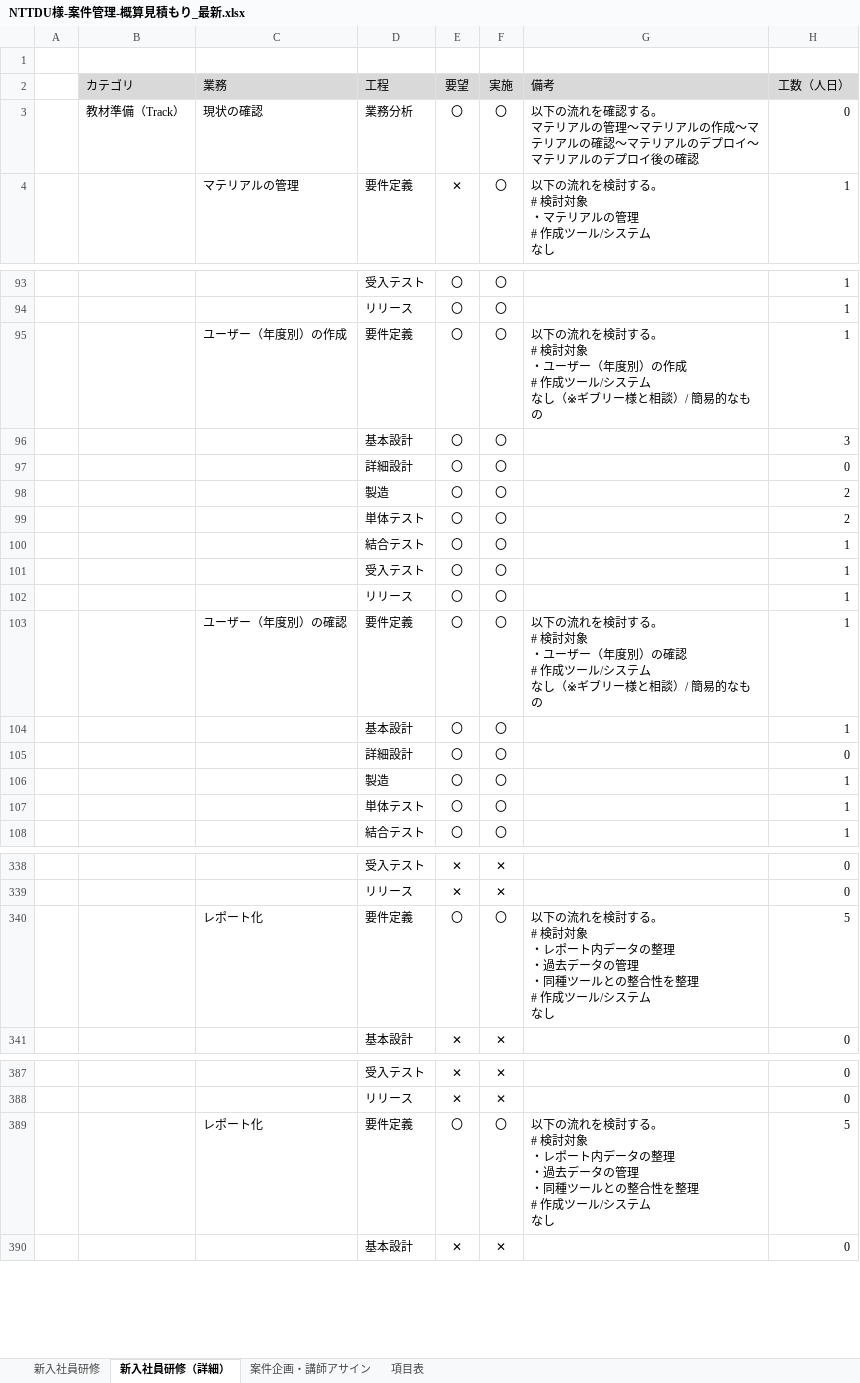
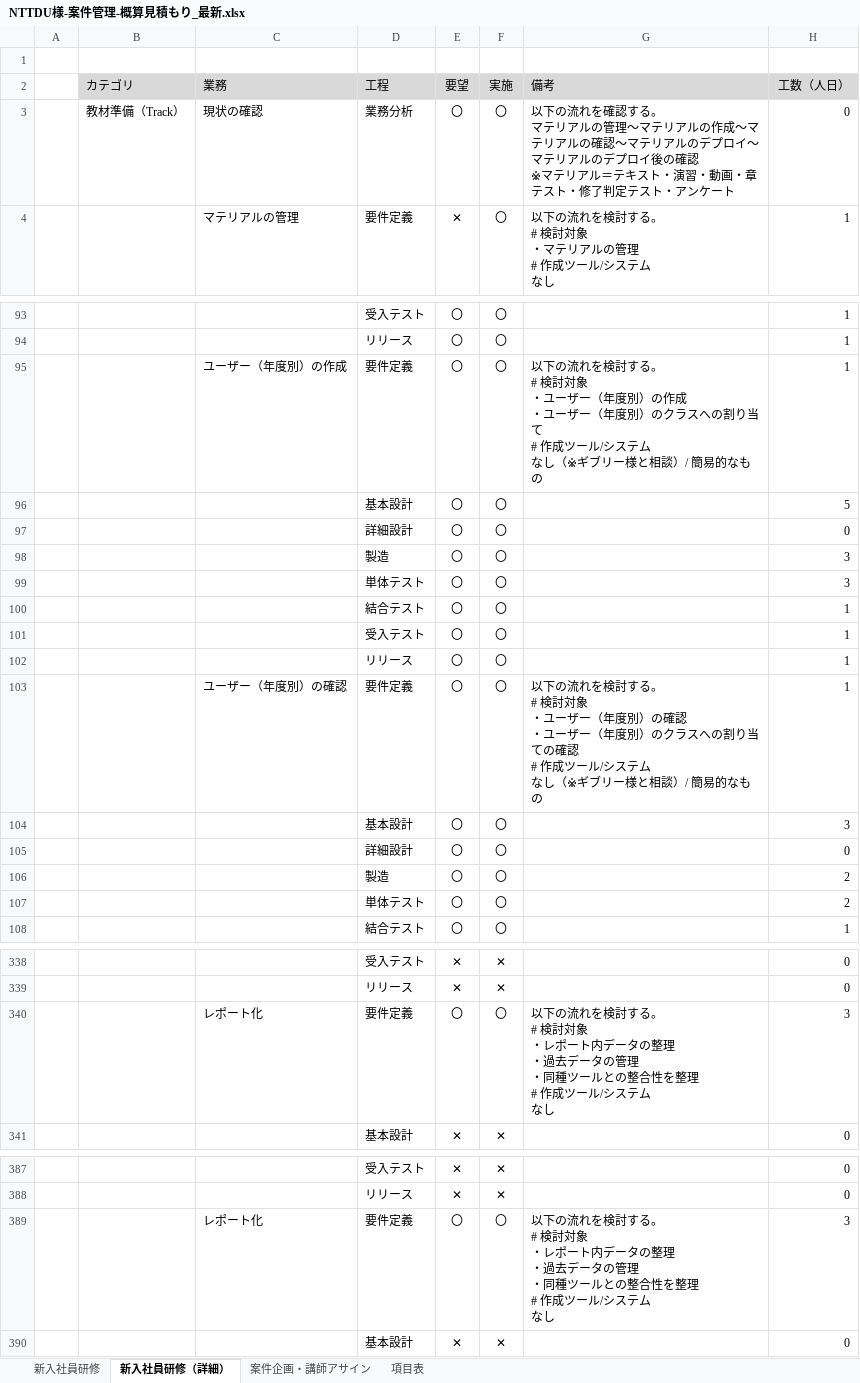
Before and after one commit to nishida2073/project_management, an Excel workbook: 見積もり/NTTDU様-案件管理-概算見積もり_最新.xlsx, sheet 新入社員研修（詳細）, drawn as a sheet; only a part is shown, gaps mark what is left out; values as stored, in another font and other column widths than the file's, no borders; removed rows and columns are numbered as before the commit, all else as after; ↵ is a line break in a cell; the diff covers the shown part only; the diff names each change by its address in the sheet, - before the commit and + after, or states it on an @@ line.

```diff
--- a/見積もり/NTTDU様-案件管理-概算見積もり_最新.xlsx (sheet 新入社員研修（詳細）)
+++ b/見積もり/NTTDU様-案件管理-概算見積もり_最新.xlsx (sheet 新入社員研修（詳細）)
-G3 (備考): …後の確認
+G3 (備考): …後の確認 ↵ ※マテリアル＝テキスト・演習・動画・章テスト・修了判定テスト・アンケート
-G95 (備考): …の作成 ↵ # 作成ツ…
+G95 (備考): …の作成 ↵ ・ユーザー（年度別）のクラスへの割り当て ↵ # 作成ツ…
+row 96:  |  |  | 基本設計 | 〇 | 〇 |  | 5
@@ row 105 moved to row 97: 詳細設計 @@
+row 98:  |  |  | 製造 | 〇 | 〇 |  | 3
+row 99:  |  |  | 単体テスト | 〇 | 〇 |  | 3
@@ row 84 moved to row 100: 結合テスト @@
+row 103:  |  | ユーザー（年度別）の確認 | 要件定義 | 〇 | 〇 | 以下の流れを検討する。 ↵ # 検討対象 ↵ ・ユーザー（年度別）の確認 ↵ ・ユーザー（年度別）のクラスへの割り当ての確認 ↵ # 作成ツール/システム ↵ なし（※ギブリー様と相談）/ 簡易的なもの | 1
@@ row 100 moved to row 165: 結合テスト @@
-row 103:  |  | ユーザー（年度別）の確認 | 要件定義 | 〇 | 〇 | 以下の流れを検討する。 ↵ # 検討対象 ↵ ・ユーザー（年度別）の確認 ↵ # 作成ツール/システム ↵ なし（※ギブリー様と相談）/ 簡易的なもの | 1
-row 104:  |  |  | 基本設計 | 〇 | 〇 |  | 1
-row 106:  |  |  | 製造 | 〇 | 〇 |  | 1
-row 107:  |  |  | 単体テスト | 〇 | 〇 |  | 1
-H340 (工数（人日）): 5
+H340 (工数（人日）): 3
-H389 (工数（人日）): 5
+H389 (工数（人日）): 3
```
Also changed, not shown: 5 added rows, 5 removed rows, 3 moved rows and 7 edited cells elsewhere in this sheet, sheet 新入社員研修, hidden cells, 見積もり/NTTDU様-案件管理-概算見積もり.xlsx.
